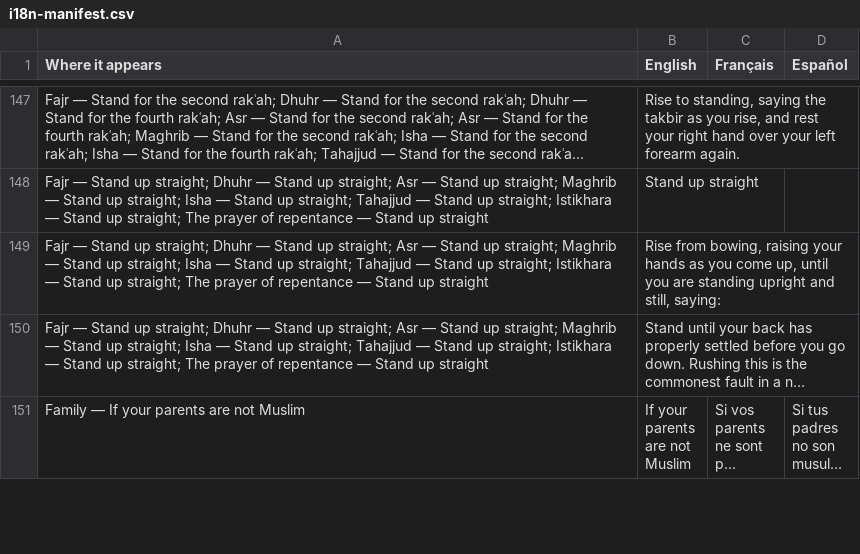
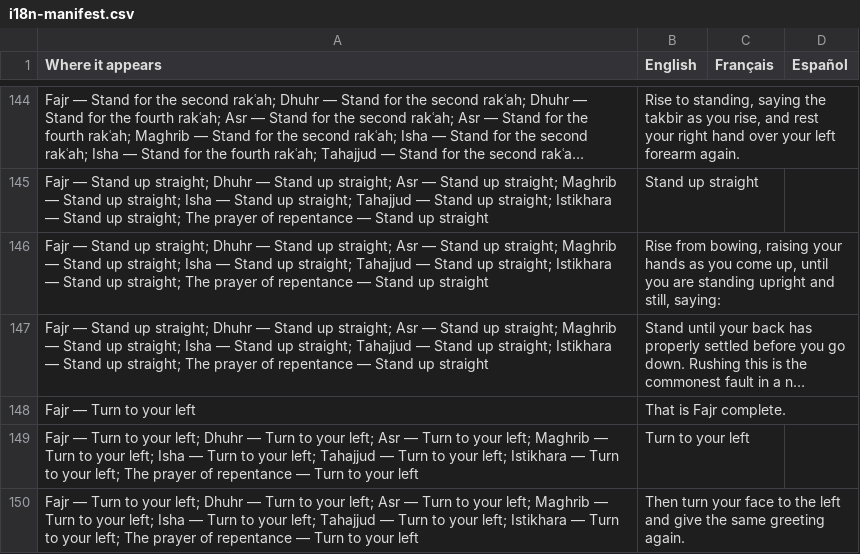
Before and after one commit to ikamand/new-muslim-guide, a CSV file: docs/i18n-manifest.csv, drawn as a sheet; only a part is shown, gaps mark what is left out; the shorter side is filled out with more unchanged rows; long unchanged cells end in …; the diff covers the shown part only; the diff names each change by its address in the sheet, - before the commit and + after, or states it on an @@ line.

```diff
--- a/docs/i18n-manifest.csv
+++ b/docs/i18n-manifest.csv
+row 148: Fajr — Turn to your left | That is Fajr complete.
+row 149: Fajr — Turn to your left; Dhuhr — Turn to your left; Asr — Turn to your left; Maghrib — Turn to your left; Isha — Turn to your left; Tahajjud — Turn to your left; Istikhara — Turn to your left; The prayer of repentance — Turn to your left | Turn to your left
+row 150: Fajr — Turn to your left; Dhuhr — Turn to your left; Asr — Turn to your left; Maghrib — Turn to your left; Isha — Turn to your left; Tahajjud — Turn to your left; Istikhara — Turn to your left; The prayer of repentance — Turn to your left | Then turn your face to the left and give the same greeting again.
```
Also changed, not shown: 10 added rows and 10 removed rows elsewhere in this file, 9 other files.
